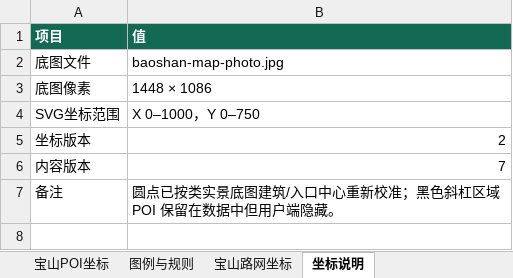
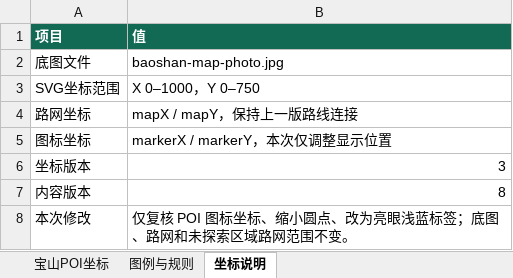
Before and after one commit to uy6i/xiaoyuandaohangAPP, an Excel workbook: map-data/baoshan-poi-coordinates-v1.9.6.xlsx, sheet 坐标说明, drawn as a sheet; values as stored, in another font and other column widths than the file's, no borders; removed rows and columns are numbered as before the commit, all else as after; the diff names each change by its address in the sheet, - before the commit and + after, or states it on an @@ line.

Commit message:
Recheck POI icon positions and shrink markers

```diff
--- a/map-data/baoshan-poi-coordinates-v1.9.6.xlsx (sheet 坐标说明)
+++ b/map-data/baoshan-poi-coordinates-v1.9.6.xlsx (sheet 坐标说明)
-sheet tab: 宝山路网坐标
-row 3: 底图像素 | 1448 × 1086
+row 4: 路网坐标 | mapX / mapY，保持上一版路线连接
+row 5: 图标坐标 | markerX / markerY，本次仅调整显示位置
-B6 (值): 2
+B6 (值): 3
-B7 (值): 7
+B7 (值): 8
-row 7: 备注 | 圆点已按类实景底图建筑/入口中心重新校准；黑色斜杠区域 POI 保留在数据中但用户端隐藏。
+row 8: 本次修改 | 仅复核 POI 图标坐标、缩小圆点、改为亮眼浅蓝标签；底图、路网和未探索区域路网范围不变。
```
Also changed, not shown: sheet 宝山POI坐标, sheet 图例与规则, 9 other files.
